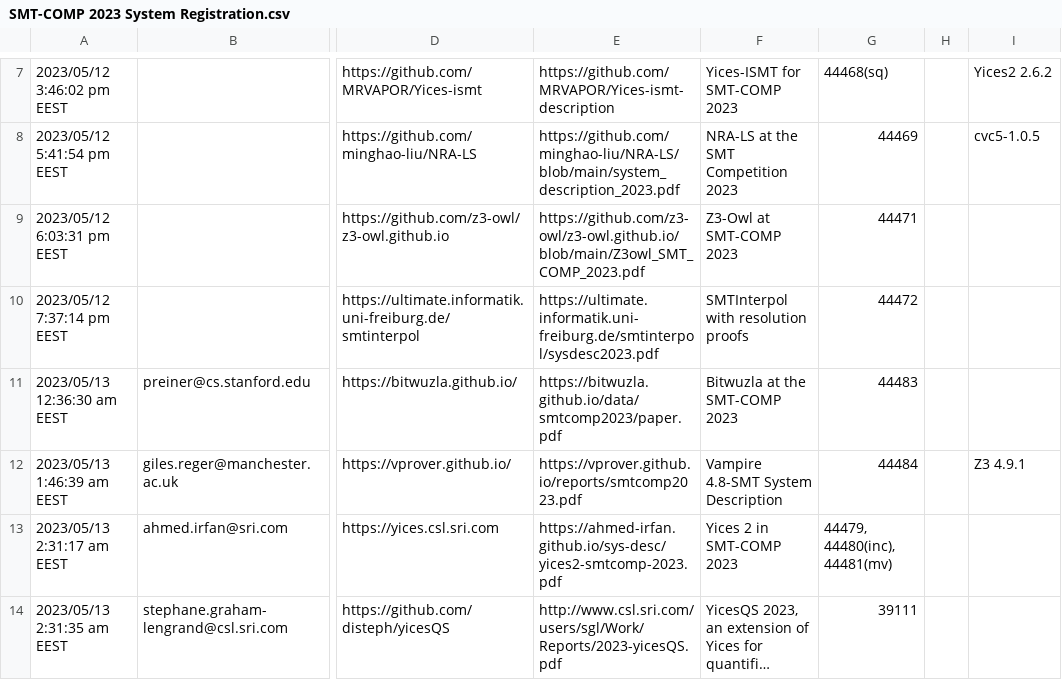
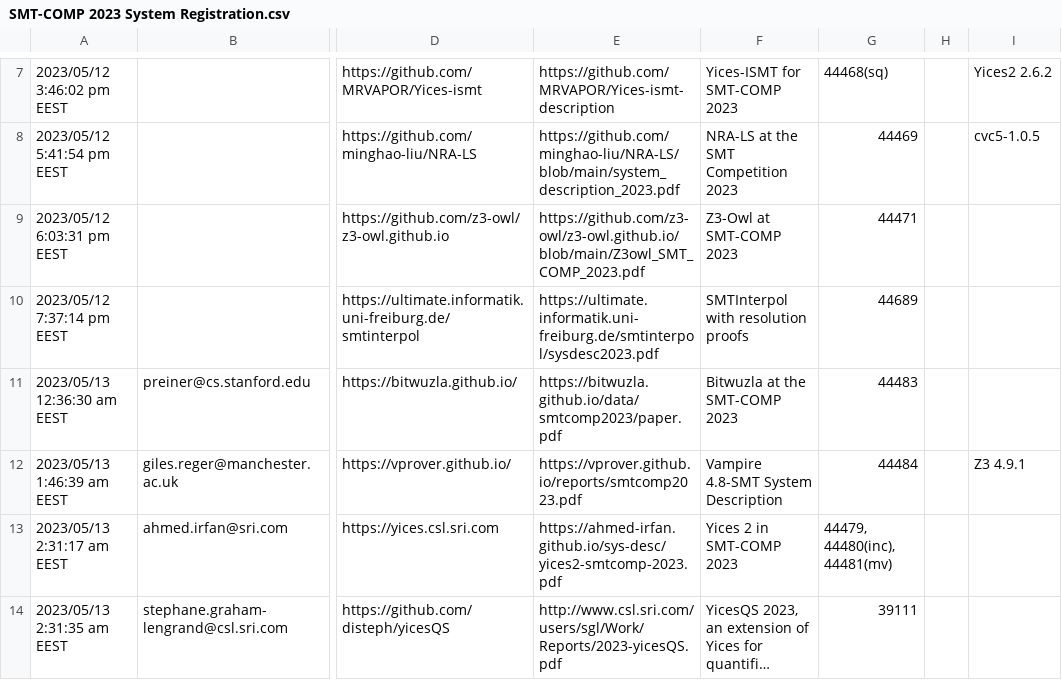
Before and after one commit to SMT-COMP/smt-comp, a CSV file: 2023/registration/SMT-COMP 2023 System Registration.csv, drawn as a sheet; only a part is shown, gaps mark what is left out; long unchanged cells end in …; the diff names each change by its address in the sheet, - before the commit and + after, or states it on an @@ line.

```diff
--- a/2023/registration/SMT-COMP 2023 System Registration.csv
+++ b/2023/registration/SMT-COMP 2023 System Registration.csv
-G10: 44472
+G10: 44689
```
Also changed, not shown: 2023/registration/solvers_divisions_prelim.csv.
